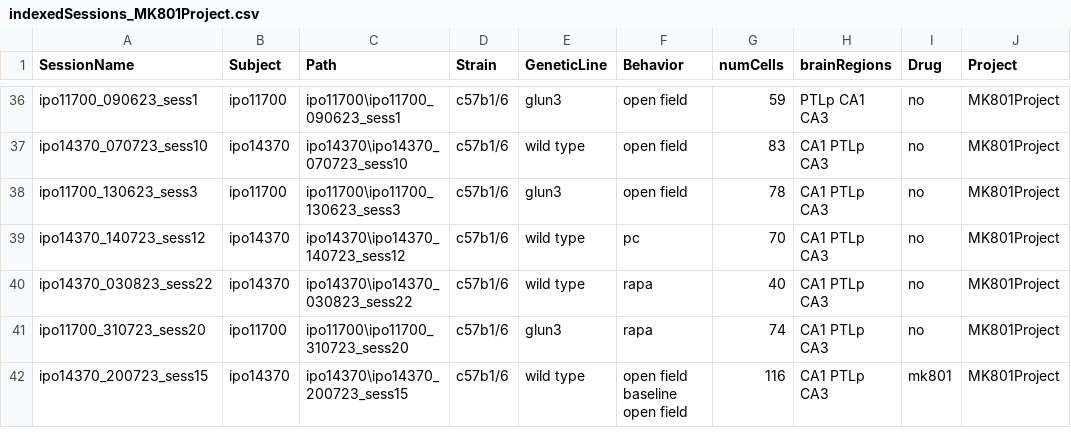
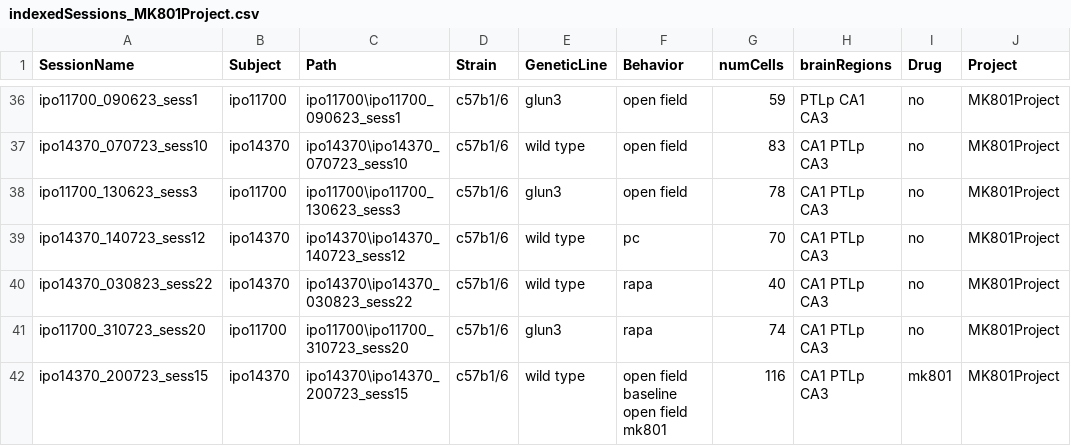
Before and after one commit to abadpablo/MK801Project, a CSV file: indexedSessions_MK801Project.csv, drawn as a sheet; only a part is shown, gaps mark what is left out.

```diff
--- a/indexedSessions_MK801Project.csv
+++ b/indexedSessions_MK801Project.csv
@@ -41,2 +41,2 @@ ipo14370_030823_sess22,ipo14370,ipo14370\ipo14370_030823_sess22,c57b1/6,wild typ
 ipo11700_310723_sess20,ipo11700,ipo11700\ipo11700_310723_sess20,c57b1/6,glun3,rapa,74,CA1 PTLp CA3,no,MK801Project
-ipo14370_200723_sess15,ipo14370,ipo14370\ipo14370_200723_sess15,c57b1/6,wild type,open field baseline open field,116,CA1 PTLp CA3,mk801,MK801Project
+ipo14370_200723_sess15,ipo14370,ipo14370\ipo14370_200723_sess15,c57b1/6,wild type,open field baseline open field mk801,116,CA1 PTLp CA3,mk801,MK801Project
```
Also changed, not shown: indexedSessions_GLUN3Project.csv.
